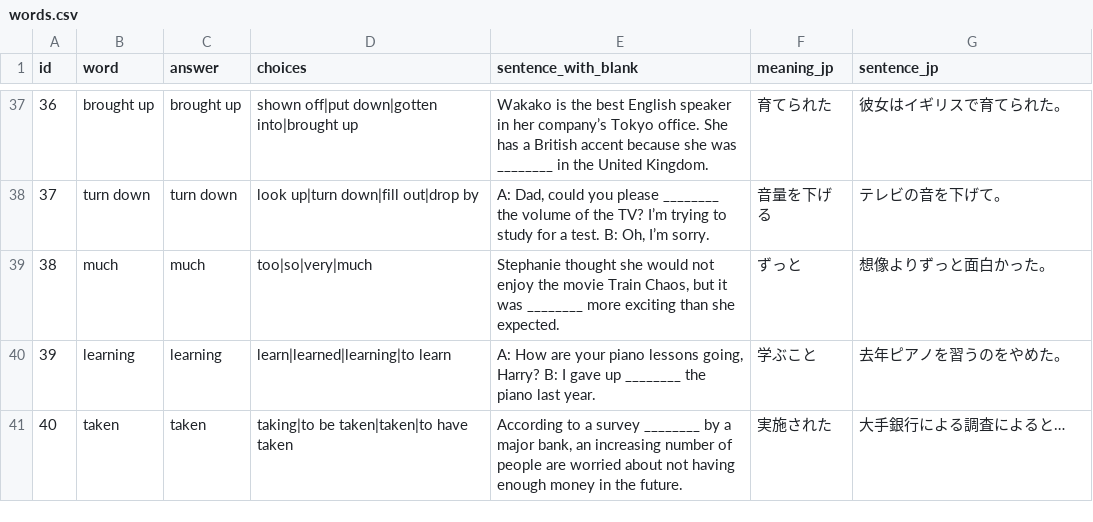
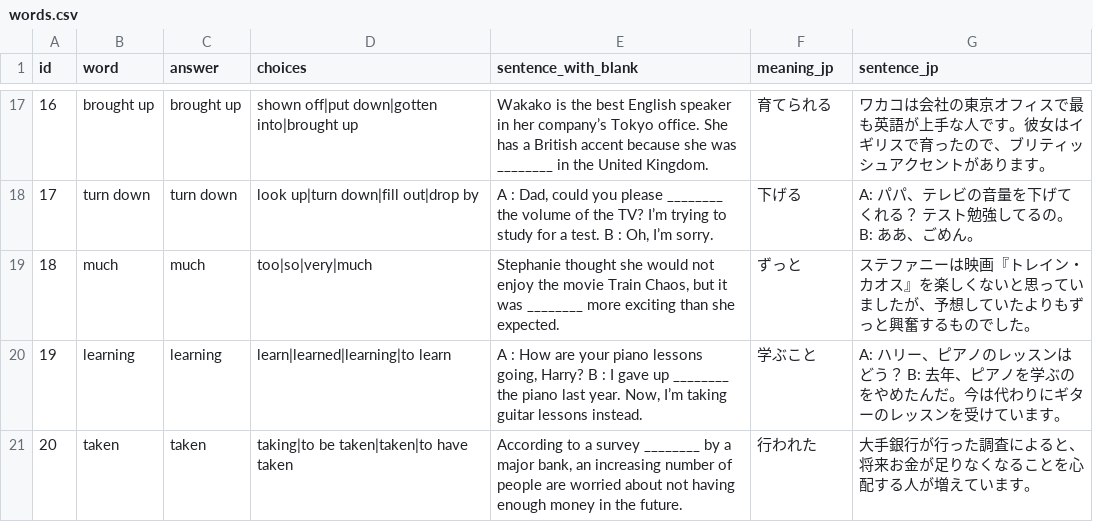
Before and after one commit to shaca-ij/eiken-quiz-app, a CSV file: words.csv, drawn as a sheet; only a part is shown, gaps mark what is left out; addresses are those after the commit; the diff covers the shown part only; the diff names each change by its address in the sheet, - before the commit and + after, or states it on an @@ line.

```diff
--- a/words.csv
+++ b/words.csv
@@ column A (id) renumbered from row 2 down @@
-F17 (meaning_jp): 育てられた
+F17 (meaning_jp): 育てられる
-G17 (sentence_jp): 彼女はイギリスで育てられた。
+G17 (sentence_jp): ワカコは会社の東京オフィスで最も英語が上手な人です。彼女はイギリスで育ったので、ブリティッシュアクセントがあります。
-E18 (sentence_with_blank): A: Dad, could you please ________ the volume of the TV? I’m trying to study for a test. B: Oh, I’m…
+E18 (sentence_with_blank): A : Dad, could you please ________ the volume of the TV? I’m trying to study for a test. B : Oh, I’m…
-F18 (meaning_jp): 音量を下げる
+F18 (meaning_jp): 下げる
-G18 (sentence_jp): テレビの音を下げて。
+G18 (sentence_jp): A: パパ、テレビの音量を下げてくれる？ テスト勉強してるの。 B: ああ、ごめん。
-G19 (sentence_jp): 想像よりずっと面白かった。
+G19 (sentence_jp): ステファニーは映画『トレイン・カオス』を楽しくないと思っていましたが、予想していたよりもずっと興奮するものでした。
-E20 (sentence_with_blank): A: How are your piano lessons going, Harry? B: I gave up ________ the piano last year.
+E20 (sentence_with_blank): A : How are your piano lessons going, Harry? B : I gave up ________ the piano last year. Now, I’m taking guitar lessons instead.
-G20 (sentence_jp): 去年ピアノを習うのをやめた。
+G20 (sentence_jp): A: ハリー、ピアノのレッスンはどう？ B: 去年、ピアノを学ぶのをやめたんだ。今は代わりにギターのレッスンを受けています。
-F21 (meaning_jp): 実施された
+F21 (meaning_jp): 行われた
-G21 (sentence_jp): 大手銀行による調査によると…
+G21 (sentence_jp): 大手銀行が行った調査によると、将来お金が足りなくなることを心配する人が増えています。
```
Also changed, not shown: 20 removed rows and 30 edited cells elsewhere in this file.
